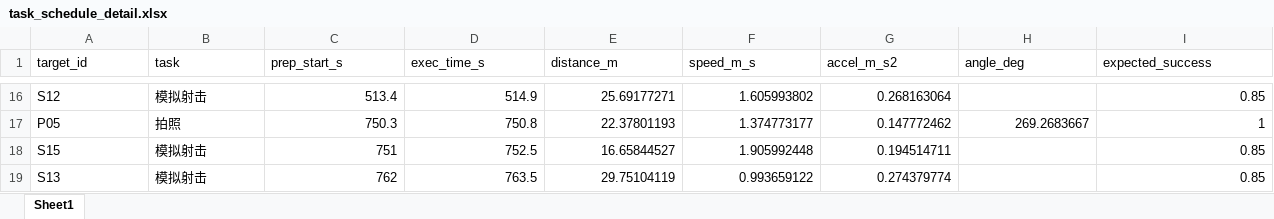
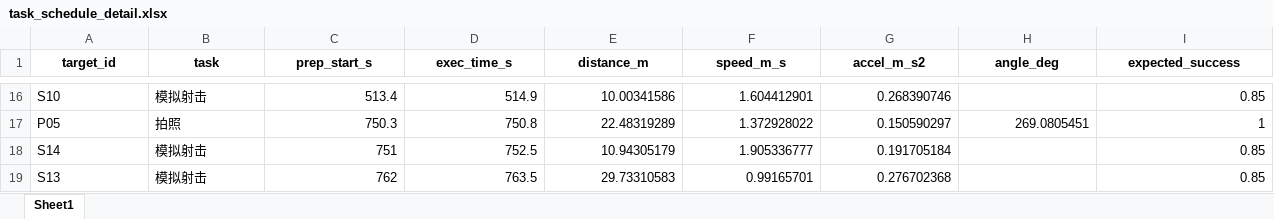
Before and after one commit to tutouzhanshi/2026, an Excel workbook: 2026_B题/outputs/task_schedule_detail.xlsx, sheet Sheet1, drawn as a sheet; only a part is shown, gaps mark what is left out; values as stored, in another font and other column widths than the file's, no borders; the diff covers the shown part only; the diff names each change by its address in the sheet, - before the commit and + after, or states it on an @@ line.

```diff
--- a/2026_B题/outputs/task_schedule_detail.xlsx (sheet Sheet1)
+++ b/2026_B题/outputs/task_schedule_detail.xlsx (sheet Sheet1)
@@ A1:I1 bold: off → on, alignment: left → center @@
-A16 (target_id): S12
+A16 (target_id): S10
-E16 (distance_m): 25.69177271
+E16 (distance_m): 10.00341586
-F16 (speed_m_s): 1.605993802
+F16 (speed_m_s): 1.604412901
-G16 (accel_m_s2): 0.268163064
+G16 (accel_m_s2): 0.268390746
-E17 (distance_m): 22.37801193
+E17 (distance_m): 22.48319289
-F17 (speed_m_s): 1.374773177
+F17 (speed_m_s): 1.372928022
-G17 (accel_m_s2): 0.147772462
+G17 (accel_m_s2): 0.150590297
-H17 (angle_deg): 269.2683667
+H17 (angle_deg): 269.0805451
-A18 (target_id): S15
+A18 (target_id): S14
-E18 (distance_m): 16.65844527
+E18 (distance_m): 10.94305179
-F18 (speed_m_s): 1.905992448
+F18 (speed_m_s): 1.905336777
-G18 (accel_m_s2): 0.194514711
+G18 (accel_m_s2): 0.191705184
-E19 (distance_m): 29.75104119
+E19 (distance_m): 29.73310583
-F19 (speed_m_s): 0.993659122
+F19 (speed_m_s): 0.99165701
-G19 (accel_m_s2): 0.274379774
+G19 (accel_m_s2): 0.276702368
```
Also changed, not shown: 2 added rows, 2 removed rows and 57 edited cells elsewhere in this sheet, 2026_B题/outputs/estimates_summary.xlsx, 2026_B题/outputs/problem1_10Hz_trajectory.xlsx, 14 other files.
